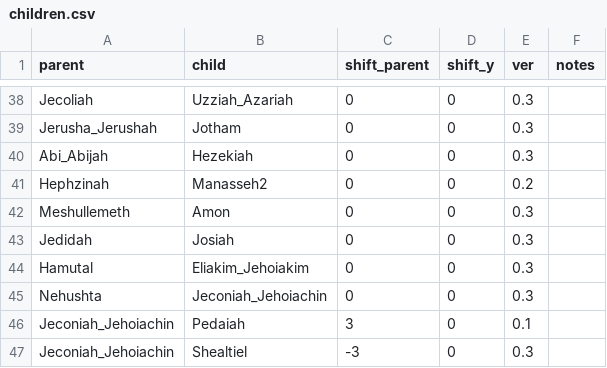
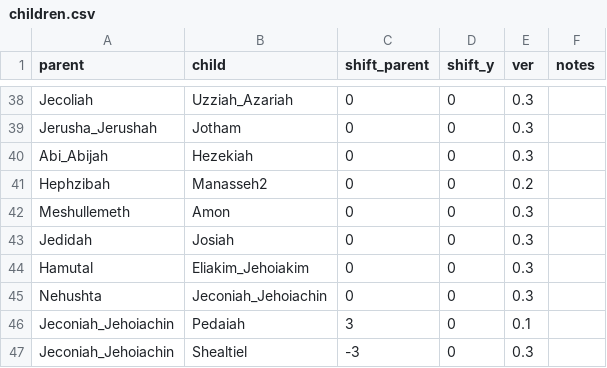
Before and after one commit to kreier/promised-offspring, a CSV file: db/children.csv, drawn as a sheet; only a part is shown, gaps mark what is left out.

Commit message:
update names, include distant children

```diff
--- a/db/children.csv
+++ b/db/children.csv
@@ -40,3 +40,3 @@ Jerusha_Jerushah,Jotham,0,0,0.3,
 Abi_Abijah,Hezekiah,0,0,0.3,
-Hephzinah,Manasseh2,0,0,0.2,
+Hephzibah,Manasseh2,0,0,0.2,
 Meshullemeth,Amon,0,0,0.3,
```
Also changed, not shown: db/dictionary_de.csv, db/dictionary_en.csv, 5 other files.
